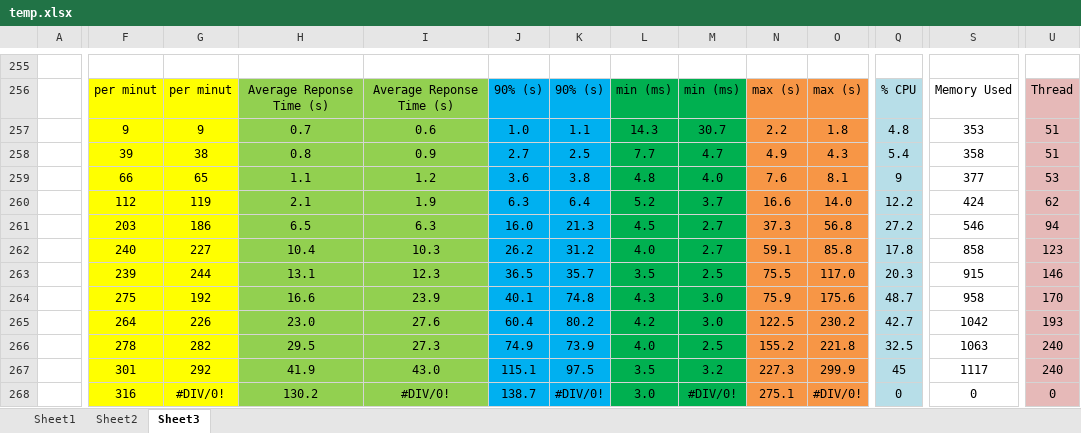
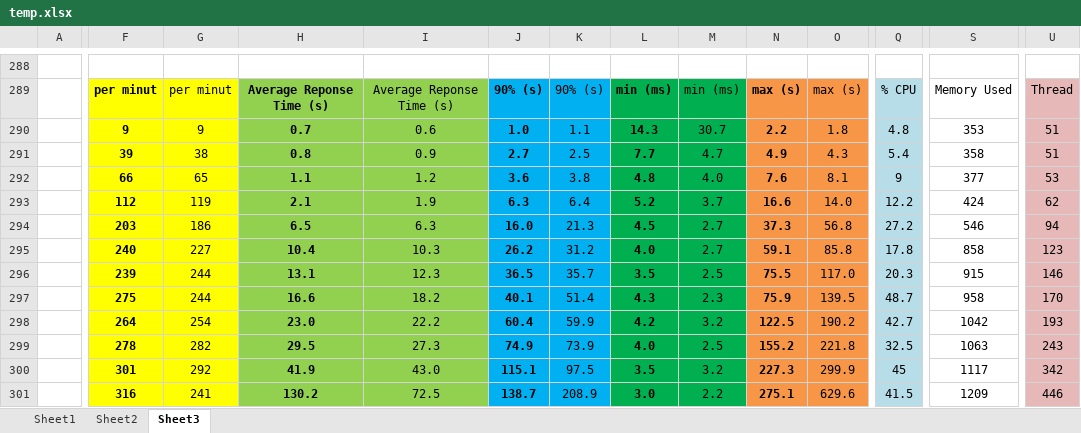
Before and after one commit to WeareOne1993/document, an Excel workbook: temp.xlsx, sheet Sheet3, drawn as a sheet; only a part is shown, gaps mark what is left out; values as stored, in another font and other column widths than the file's, no borders; charts and pictures not drawn; addresses are those after the commit; the diff covers the shown part only; the diff names each change by its address in the sheet, - before the commit and + after, or states it on an @@ line.

```diff
--- a/temp.xlsx (sheet Sheet3)
+++ b/temp.xlsx (sheet Sheet3)
-F289:F301 bold: off
+F289:F301 bold: on
-H289:H301 bold: off
+H289:H301 bold: on
-J289:J301 bold: off
+J289:J301 bold: on
-L289:L301 bold: off
+L289:L301 bold: on
-N289:N301 bold: off
+N289:N301 bold: on
-G297: 192
+G297: 244
-I297: 23.9
+I297: 18.2
-K297: 74.8
+K297: 51.4
-M297: 3.0
+M297: 2.3
-O297: 175.6
+O297: 139.5
-G298: 226
+G298: 254
-I298: 27.6
+I298: 22.2
-K298: 80.2
+K298: 59.9
-M298: 3.0
+M298: 3.2
-O298: 230.2
+O298: 190.2
-U299: 240
+U299: 243
-U300: 240
+U300: 342
-G301: #DIV/0!
+G301: 241
-I301: #DIV/0!
+I301: 72.5
-K301: #DIV/0!
+K301: 208.9
-M301: #DIV/0!
+M301: 2.2
-O301: #DIV/0!
+O301: 629.6
-Q301: 0
+Q301: 41.5
-S301: 0
+S301: 1209
-U301: 0
+U301: 446
```
Also changed, not shown: 41 added rows, 8 removed rows, 31 edited cells, cell formats and merged cells elsewhere in this sheet, formulas that keep their value, charts or pictures.
